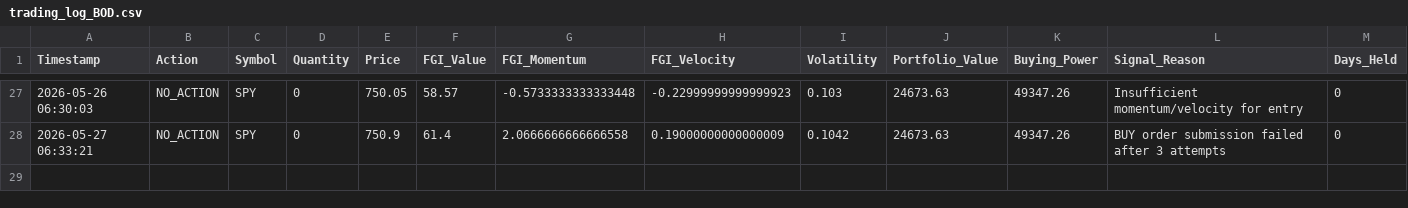
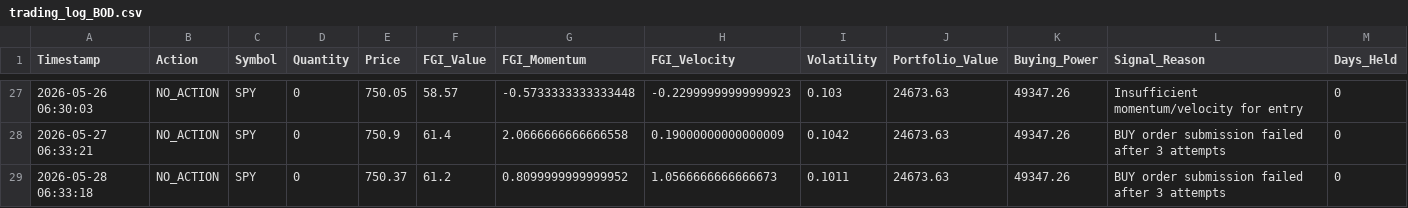
Before and after one commit to Vatmuri2/feargreed, a CSV file: trading_log_BOD.csv, drawn as a sheet; only a part is shown, gaps mark what is left out; the diff names each change by its address in the sheet, - before the commit and + after, or states it on an @@ line.

```diff
--- a/trading_log_BOD.csv
+++ b/trading_log_BOD.csv
+row 29: 2026-05-28 06:33:18 | NO_ACTION | SPY | 0 | 750.37 | 61.2 | 0.8099999999999952 | 1.0566666666666673 | 0.1011 | 24673.63 | 49347.26 | BUY order submission failed after 3 attempts | 0
```
Also changed, not shown: datasets/fear_greed_forward_test_afternoon.csv, datasets/fear_greed_forward_test_morning.csv, 1 other file.
